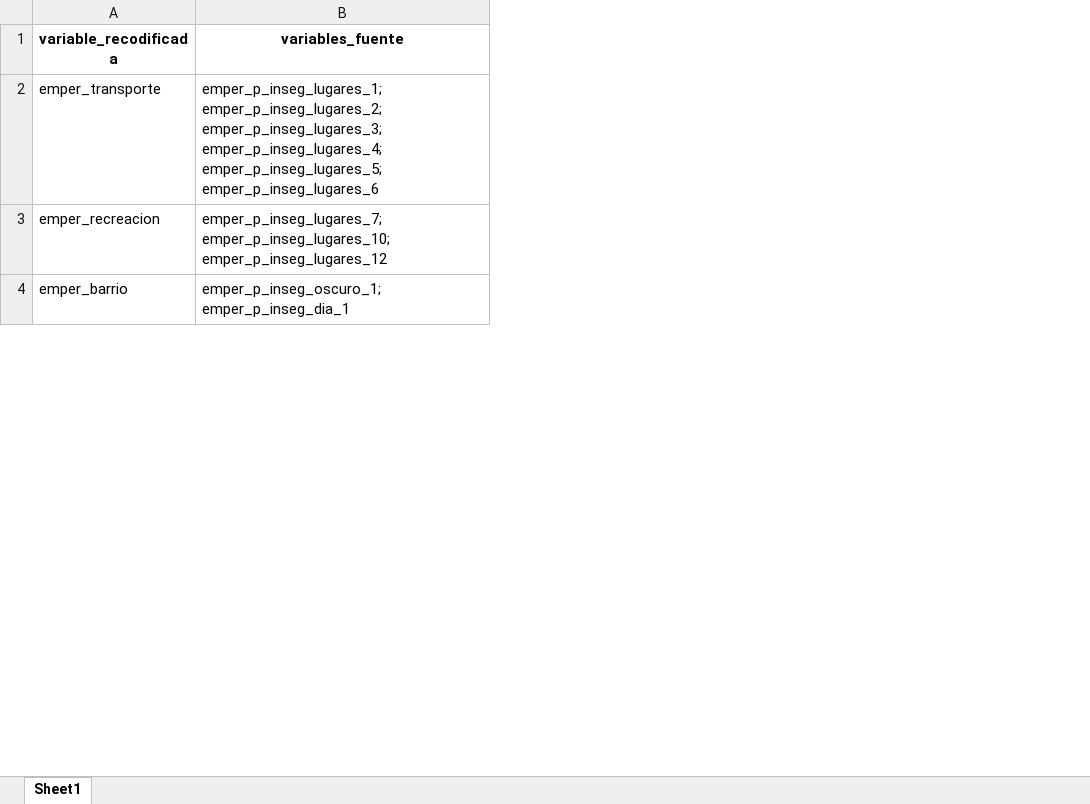
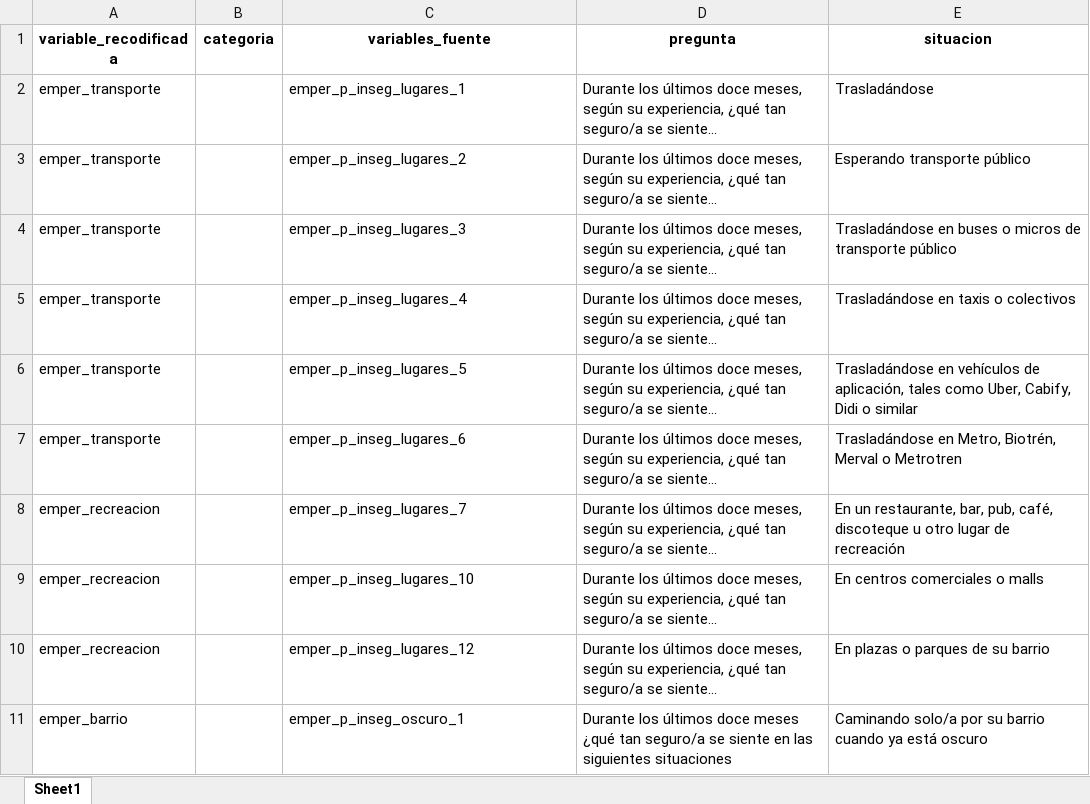
Before and after one commit to Martin-Venegas-M/2025_pnud_miedo, an Excel workbook: output/metadata_recode.xlsx, sheet Sheet1, drawn as a sheet; only a part is shown; values as stored, in another font and other column widths than the file's, no borders; addresses are those after the commit; the diff covers the shown part only; the diff names each change by its address in the sheet, - before the commit and + after, or states it on an @@ line.

Commit message:
crear metadata

```diff
--- a/output/metadata_recode.xlsx (sheet Sheet1)
+++ b/output/metadata_recode.xlsx (sheet Sheet1)
+column B (categoria), empty
+column D (pregunta), row 2: Durante los últimos doce meses, según su experiencia, ¿qué tan seguro/a se siente...; row 9: Durante los últimos doce meses, según su experiencia, ¿qué tan seguro/a se siente...; row 11: Durante los últimos doce meses ¿qué tan seguro/a se siente en las siguientes situaciones
+column E (situacion), row 2: Trasladándose; row 9: En centros comerciales o malls; row 11: Caminando solo/a por su barrio cuando ya está oscuro
-C2 (variables_fuente): emper_p_inseg_lugares_1; emper_p_inseg_lugares_2; emper_p_inseg_lugares_3; emper_p_inseg_lugares_4; emper_p_inseg_lugares_5; emper_p_inseg_lugares_6
+C2 (variables_fuente): emper_p_inseg_lugares_1
+row 3: emper_transporte |  | emper_p_inseg_lugares_2 | Durante los últimos doce meses, según su experiencia, ¿qué tan seguro/a se siente... | Esperando transporte público
+row 4: emper_transporte |  | emper_p_inseg_lugares_3 | Durante los últimos doce meses, según su experiencia, ¿qué tan seguro/a se siente... | Trasladándose en buses o micros de transporte público
+row 5: emper_transporte |  | emper_p_inseg_lugares_4 | Durante los últimos doce meses, según su experiencia, ¿qué tan seguro/a se siente... | Trasladándose en taxis o colectivos
+row 6: emper_transporte |  | emper_p_inseg_lugares_5 | Durante los últimos doce meses, según su experiencia, ¿qué tan seguro/a se siente... | Trasladándose en vehículos de aplicación, tales como Uber, Cabify, Didi o similar
+row 7: emper_transporte |  | emper_p_inseg_lugares_6 | Durante los últimos doce meses, según su experiencia, ¿qué tan seguro/a se siente... | Trasladándose en Metro, Biotrén, Merval o Metrotren
+row 8: emper_recreacion |  | emper_p_inseg_lugares_7 | Durante los últimos doce meses, según su experiencia, ¿qué tan seguro/a se siente... | En un restaurante, bar, pub, café, discoteque u otro lugar de recreación
-C9 (variables_fuente): emper_p_inseg_lugares_7; emper_p_inseg_lugares_10; emper_p_inseg_lugares_12
+C9 (variables_fuente): emper_p_inseg_lugares_10
+row 10: emper_recreacion |  | emper_p_inseg_lugares_12 | Durante los últimos doce meses, según su experiencia, ¿qué tan seguro/a se siente... | En plazas o parques de su barrio
-C11 (variables_fuente): emper_p_inseg_oscuro_1; emper_p_inseg_dia_1
+C11 (variables_fuente): emper_p_inseg_oscuro_1
```
Also changed, not shown: 34 added rows and 6 edited cells elsewhere in this sheet, 2 other files.
